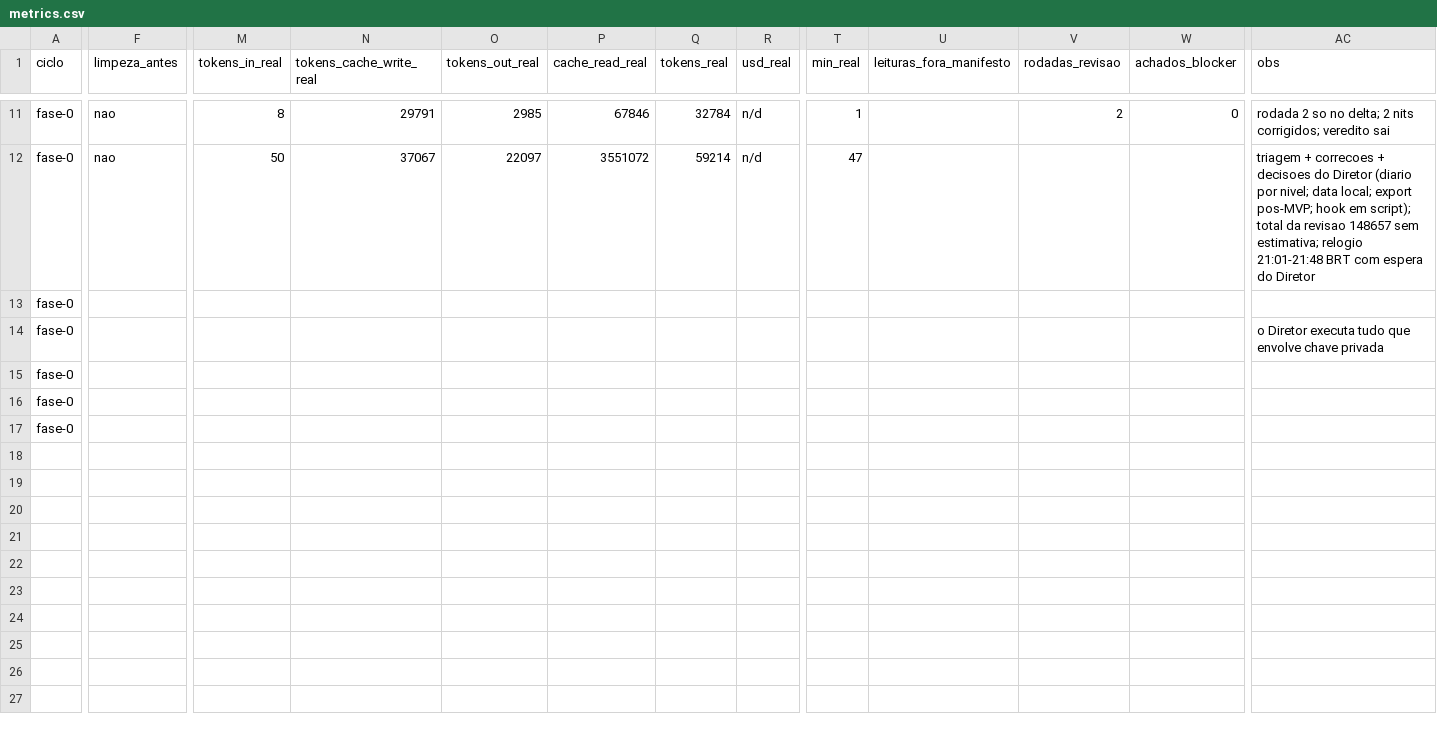
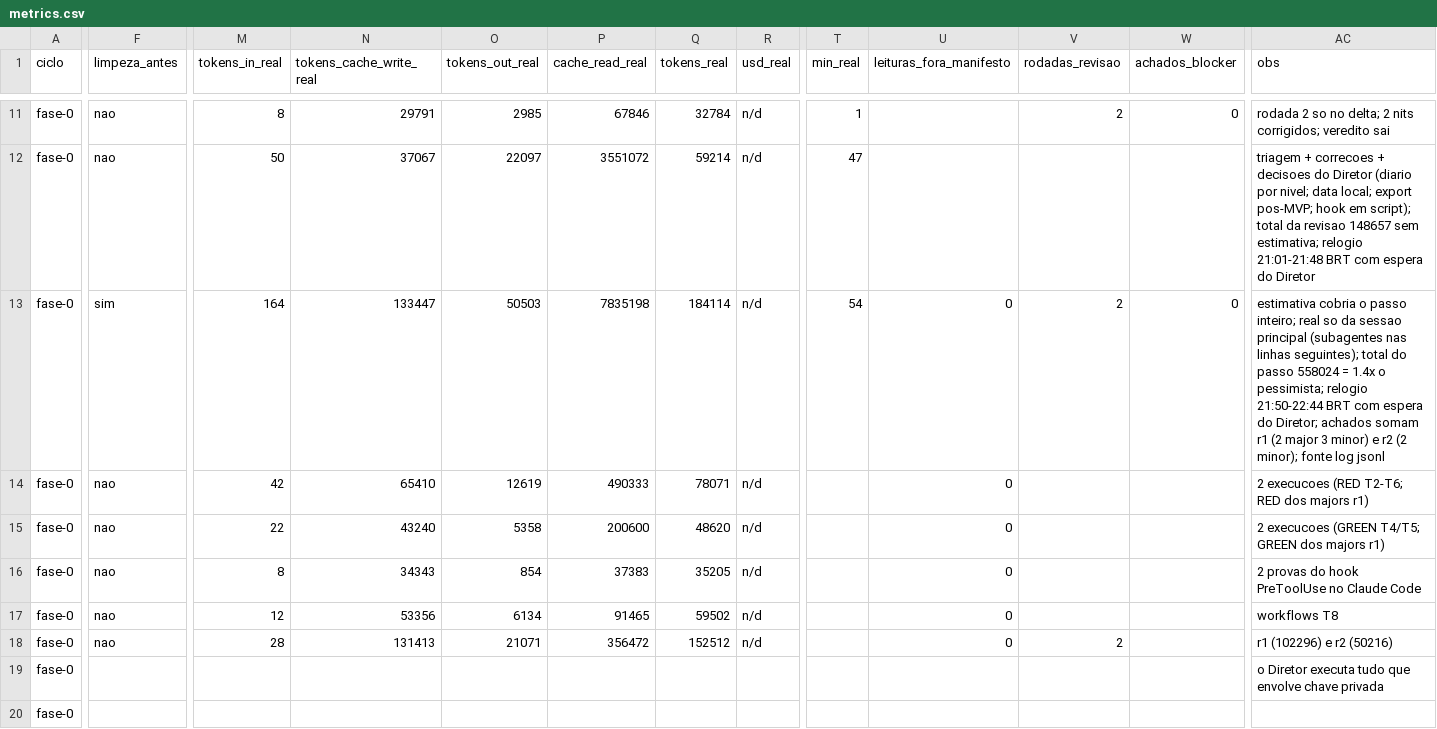
Before and after one commit to axmbo/sudoku-pwa, a CSV file: docs/process/metrics.csv, drawn as a sheet; only a part is shown, gaps mark what is left out; the shorter side is filled out with more unchanged rows; rows hold the shown columns only; the diff covers the shown part only; the diff names each change by its address in the sheet, - before the commit and + after, or states it on an @@ line.

```diff
--- a/docs/process/metrics.csv
+++ b/docs/process/metrics.csv
-F13 (limpeza_antes): (empty)
+F13 (limpeza_antes): sim
-M13 (tokens_in_real): (empty)
+M13 (tokens_in_real): 164
-N13 (tokens_cache_write_real): (empty)
+N13 (tokens_cache_write_real): 133447
-O13 (tokens_out_real): (empty)
+O13 (tokens_out_real): 50503
-P13 (cache_read_real): (empty)
+P13 (cache_read_real): 7835198
-Q13 (tokens_real): (empty)
+Q13 (tokens_real): 184114
-R13 (usd_real): (empty)
+R13 (usd_real): n/d
-T13 (min_real): (empty)
+T13 (min_real): 54
-U13 (leituras_fora_manifesto): (empty)
+U13 (leituras_fora_manifesto): 0
-V13 (rodadas_revisao): (empty)
+V13 (rodadas_revisao): 2
-W13 (achados_blocker): (empty)
+W13 (achados_blocker): 0
-AC13 (obs): (empty)
+AC13 (obs): estimativa cobria o passo inteiro; real so da sessao principal (subagentes nas linhas seguintes); total do passo 558024 = 1.4x o pessimista; relogio 21:50-22:44 BRT com espera do Diretor; achados somam r1 (2 major 3 minor) e r2 (2 minor); fonte log jsonl
+row 14: fase-0 | nao | 42 | 65410 | 12619 | 490333 | 78071 | n/d |  | 0 |  |  | 2 execucoes (RED T2-T6; RED dos majors r1)
+row 15: fase-0 | nao | 22 | 43240 | 5358 | 200600 | 48620 | n/d |  | 0 |  |  | 2 execucoes (GREEN T4/T5; GREEN dos majors r1)
+row 16: fase-0 | nao | 8 | 34343 | 854 | 37383 | 35205 | n/d |  | 0 |  |  | 2 provas do hook PreToolUse no Claude Code
+row 17: fase-0 | nao | 12 | 53356 | 6134 | 91465 | 59502 | n/d |  | 0 |  |  | workflows T8
+row 18: fase-0 | nao | 28 | 131413 | 21071 | 356472 | 152512 | n/d |  | 0 | 2 |  | r1 (102296) e r2 (50216)
```
Also changed, not shown: 5 edited cells elsewhere in this file, 2 other files.
